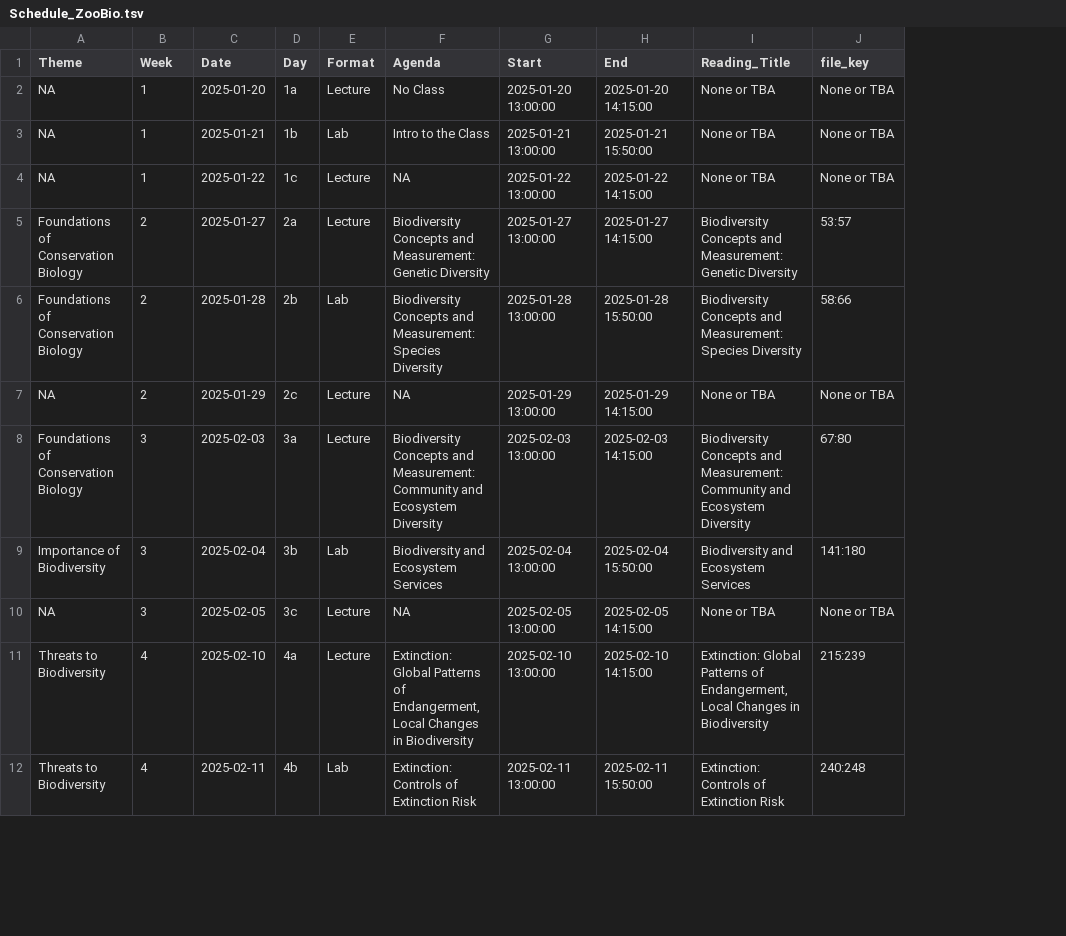
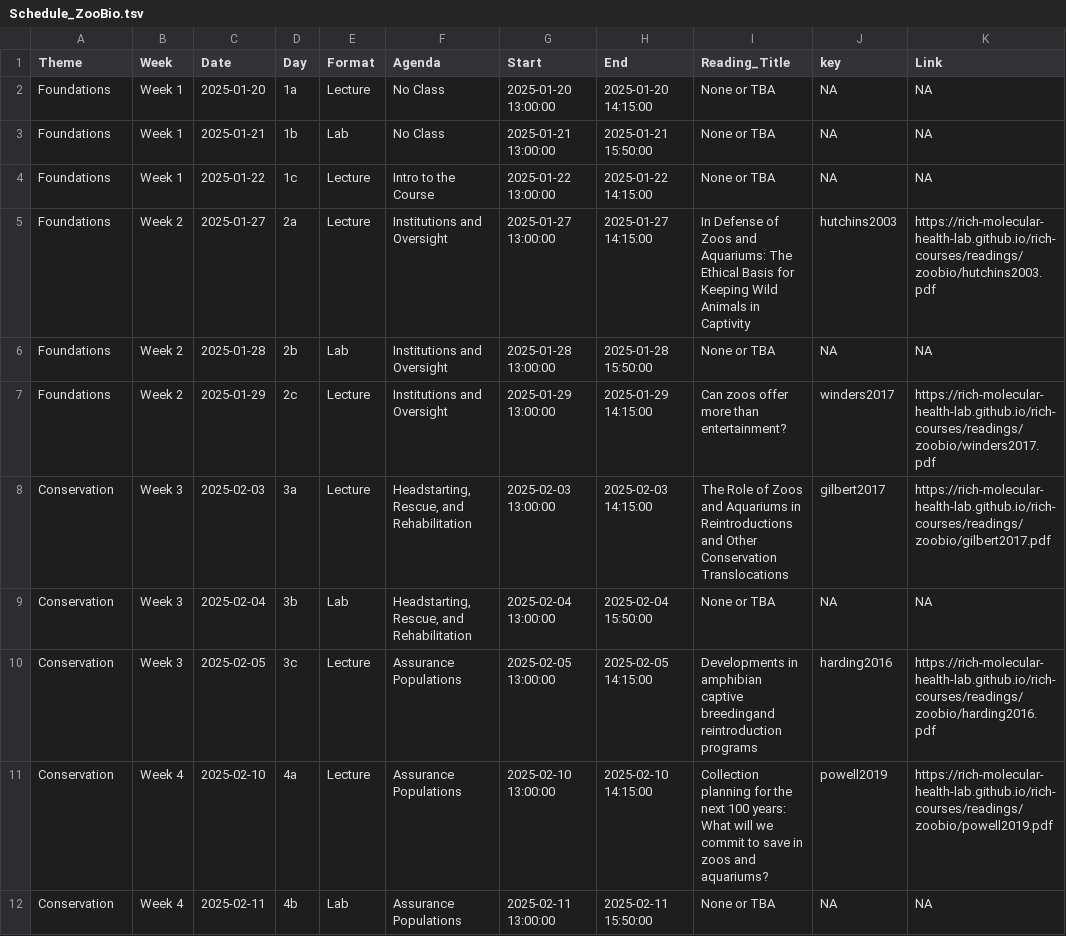
Before and after one commit to Rich-Molecular-Health-Lab/rich-courses, a TSV file: schedules/Schedule_ZooBio.tsv, drawn as a sheet; only a part is shown; removed rows and columns are numbered as before the commit, all else as after; the diff covers the shown part only; the diff names each change by its address in the sheet, - before the commit and + after, or states it on an @@ line.

```diff
--- a/schedules/Schedule_ZooBio.tsv
+++ b/schedules/Schedule_ZooBio.tsv
-column J (file_key), rows 2-12: None or TBA | None or TBA | None or TBA | 53:57 | 58:66 | None or TBA | 67:80 | 141:180 | None or TBA | 215:239 | 240:248
+column J (key), rows 2-12: NA | NA | NA | hutchins2003 | NA | winders2017 | gilbert2017 | NA | harding2016 | powell2019 | NA
+column K (Link), rows 2-12: NA | NA | NA | https://rich-molecular-health-lab.github.io/rich-courses/readings/zoobio/hutchins2003.pdf | NA | https://rich-molecular-health-lab.github.io/rich-courses/readings/zoobio/winders2017.pdf | https://rich-molecular-health-lab.github.io/rich-courses/readings/zoobio/gilbert2017.pdf | NA | https://rich-molecular-health-lab.github.io/rich-courses/readings/zoobio/harding2016.pdf | https://rich-molecular-health-lab.github.io/rich-courses/readings/zoobio/powell2019.pdf | NA
-A2:A4 (Theme): NA
+A2:A4 (Theme): Foundations
-B2:B4 (Week): 1
+B2:B4 (Week): Week 1
-F3 (Agenda): Intro to the Class
+F3 (Agenda): No Class
-F4 (Agenda): NA
+F4 (Agenda): Intro to the Course
-A5:A6 (Theme): Foundations of Conservation Biology
+A5:A6 (Theme): Foundations
-B5:B7 (Week): 2
+B5:B7 (Week): Week 2
-F5 (Agenda): Biodiversity Concepts and Measurement: Genetic Diversity
+F5 (Agenda): Institutions and Oversight
-I5 (Reading_Title): Biodiversity Concepts and Measurement: Genetic Diversity
+I5 (Reading_Title): In Defense of Zoos and Aquariums: The Ethical Basis for Keeping Wild Animals in Captivity
-F6 (Agenda): Biodiversity Concepts and Measurement: Species Diversity
+F6 (Agenda): Institutions and Oversight
-I6 (Reading_Title): Biodiversity Concepts and Measurement: Species Diversity
+I6 (Reading_Title): None or TBA
-A7 (Theme): NA
+A7 (Theme): Foundations
-F7 (Agenda): NA
+F7 (Agenda): Institutions and Oversight
-I7 (Reading_Title): None or TBA
+I7 (Reading_Title): Can zoos offer more than entertainment?
-A8 (Theme): Foundations of Conservation Biology
+A8 (Theme): Conservation
-B8:B10 (Week): 3
+B8:B10 (Week): Week 3
-F8 (Agenda): Biodiversity Concepts and Measurement: Community and Ecosystem Diversity
+F8 (Agenda): Headstarting, Rescue, and Rehabilitation
-I8 (Reading_Title): Biodiversity Concepts and Measurement: Community and Ecosystem Diversity
+I8 (Reading_Title): The Role of Zoos and Aquariums in Reintroductions and Other Conservation Translocations
-A9 (Theme): Importance of Biodiversity
+A9 (Theme): Conservation
-F9 (Agenda): Biodiversity and Ecosystem Services
+F9 (Agenda): Headstarting, Rescue, and Rehabilitation
-I9 (Reading_Title): Biodiversity and Ecosystem Services
+I9 (Reading_Title): None or TBA
-A10 (Theme): NA
+A10 (Theme): Conservation
-F10 (Agenda): NA
+F10 (Agenda): Assurance Populations
-I10 (Reading_Title): None or TBA
+I10 (Reading_Title): Developments in amphibian captive breedingand reintroduction programs
-A11:A12 (Theme): Threats to Biodiversity
+A11:A12 (Theme): Conservation
-B11:B12 (Week): 4
+B11:B12 (Week): Week 4
-F11 (Agenda): Extinction: Global Patterns of Endangerment, Local Changes in Biodiversity
+F11 (Agenda): Assurance Populations
-I11 (Reading_Title): Extinction: Global Patterns of Endangerment, Local Changes in Biodiversity
+I11 (Reading_Title): Collection planning for the next 100 years: What will we commit to save in zoos and aquariums?
-F12 (Agenda): Extinction: Controls of Extinction Risk
+F12 (Agenda): Assurance Populations
-I12 (Reading_Title): Extinction: Controls of Extinction Risk
+I12 (Reading_Title): None or TBA
```
Also changed, not shown: 142 edited cells elsewhere in this file, schedules/Schedule_ConBio.tsv, 27 other files.
